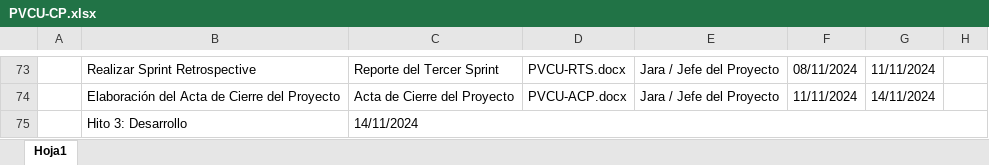
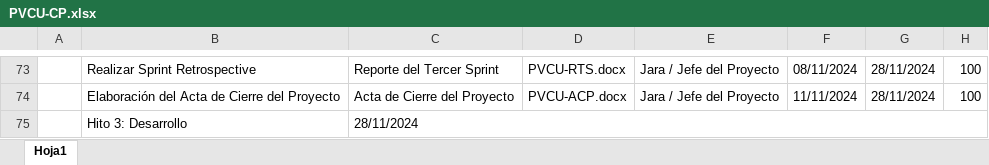
Before and after one commit to angel4uu/ezcommerce-angela-s-version, an Excel workbook: Desarrollo/PVCU/Gestion/PVCU-CP.xlsx, sheet Hoja1, drawn as a sheet; only a part is shown, gaps mark what is left out; values as stored, in another font and other column widths than the file's, no cell formats; charts and pictures not drawn; the diff covers the shown part only; the diff names each change by its address in the sheet, - before the commit and + after, or states it on an @@ line.

```diff
--- a/Desarrollo/PVCU/Gestion/PVCU-CP.xlsx (sheet Hoja1)
+++ b/Desarrollo/PVCU/Gestion/PVCU-CP.xlsx (sheet Hoja1)
-G73: 11/11/2024
+G73: 28/11/2024
-H73:H74: (empty)
+H73:H74: 100
-G74: 14/11/2024
+G74: 28/11/2024
-C75: 14/11/2024
+C75: 28/11/2024
```
Also changed, not shown: 31 edited cells elsewhere in this sheet, cell formats.
